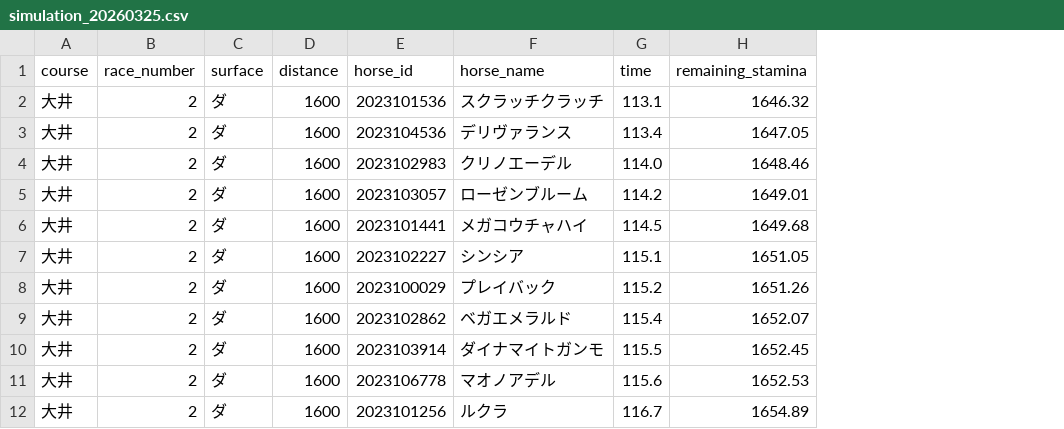
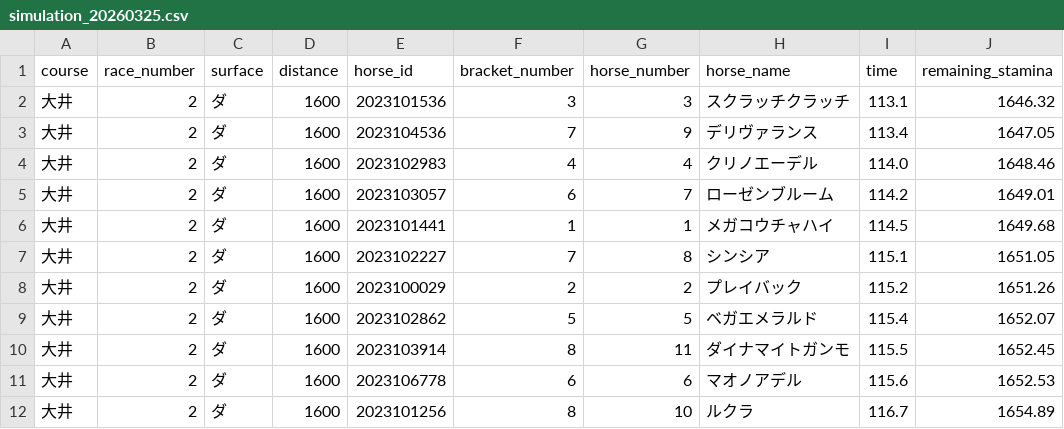
Before and after one commit to My-Game-Manage/NKSimulator, a CSV file: results/simulation_20260325.csv, drawn as a sheet; only a part is shown; the diff names each change by its address in the sheet, - before the commit and + after, or states it on an @@ line.

```diff
--- a/results/simulation_20260325.csv
+++ b/results/simulation_20260325.csv
+column F (bracket_number), rows 2-12: 3 | 7 | 4 | 6 | 1 | 7 | 2 | 5 | 8 | 6 | 8
+column G (horse_number), rows 2-12: 3 | 9 | 4 | 7 | 1 | 8 | 2 | 5 | 11 | 6 | 10
```
